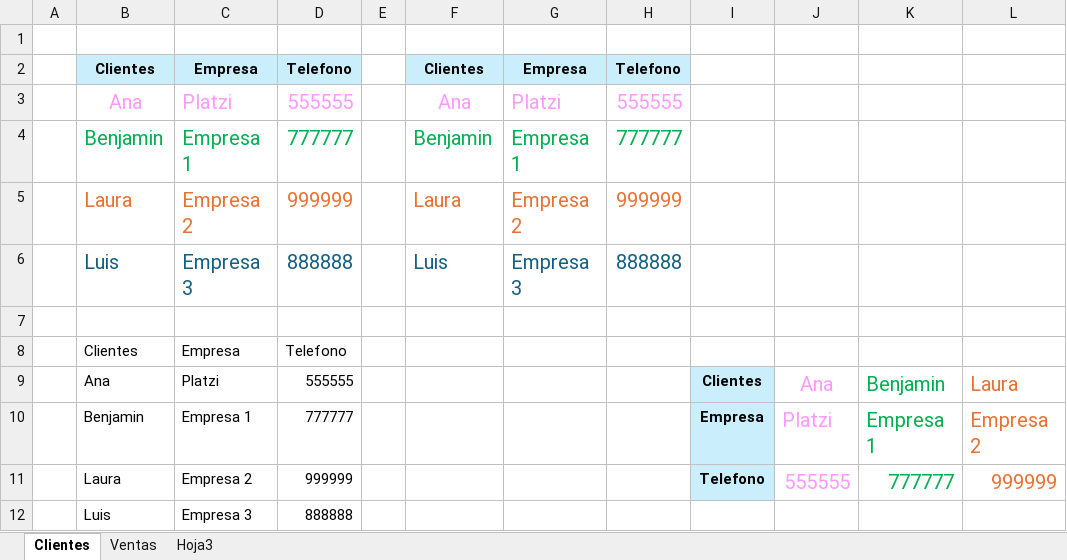
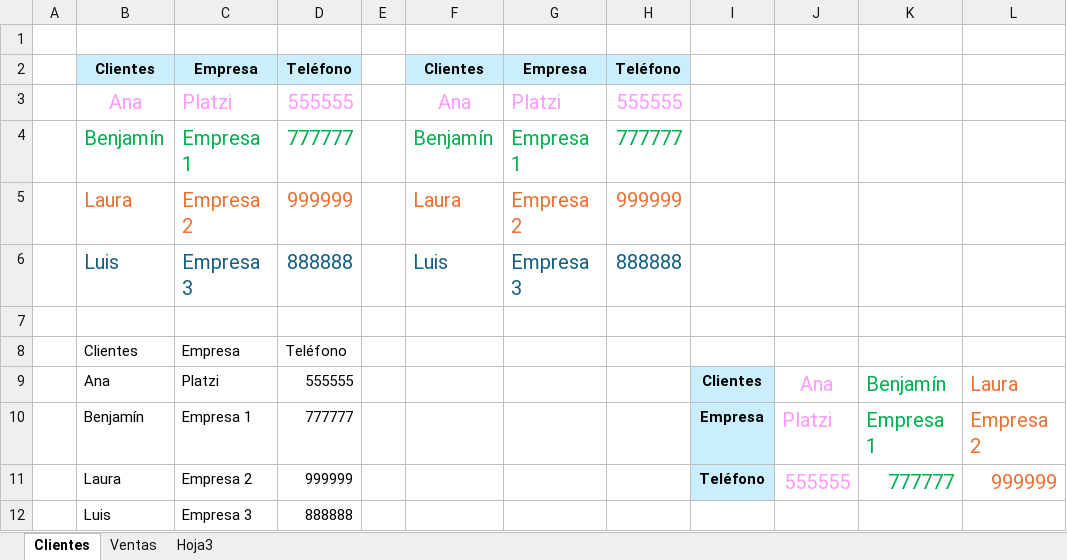
Before and after one commit to Fanlol17/Trabajos-Excel, an Excel workbook: Mi primer Excel.xlsx, sheet Clientes, drawn as a sheet; only a part is shown; values as stored, in another font and other column widths than the file's, no borders; the diff names each change by its address in the sheet, - before the commit and + after, or states it on an @@ line.

Commit message:
Modificaciones de Mi primer Excel, añadición de archivo de atajos de teclado en Excel ademas de una carpeta de recursos para el desarrollo del curso, por ultimo el archivo .gitignore para los archivo binarios

```diff
--- a/Mi primer Excel.xlsx (sheet Clientes)
+++ b/Mi primer Excel.xlsx (sheet Clientes)
-D2: Telefono
+D2: Teléfono
-H2: Telefono
+H2: Teléfono
-B4: Benjamin
+B4: Benjamín
-F4: Benjamin
+F4: Benjamín
-D8: Telefono
+D8: Teléfono
-K9: Benjamin
+K9: Benjamín
-B10: Benjamin
+B10: Benjamín
-I11: Telefono
+I11: Teléfono
```
Also changed, not shown: 5 other files.
